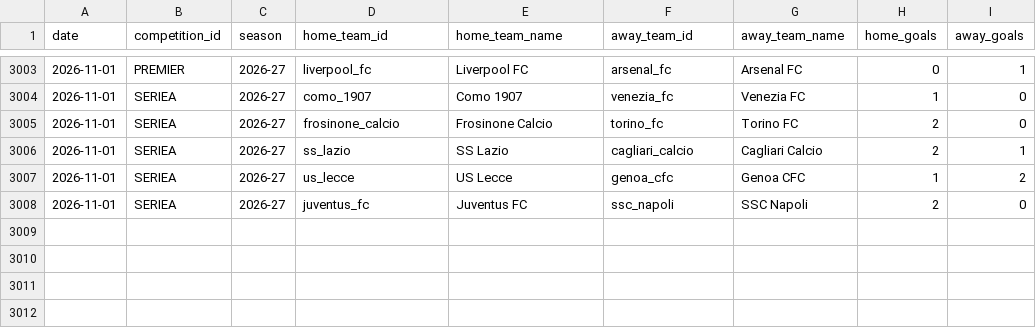
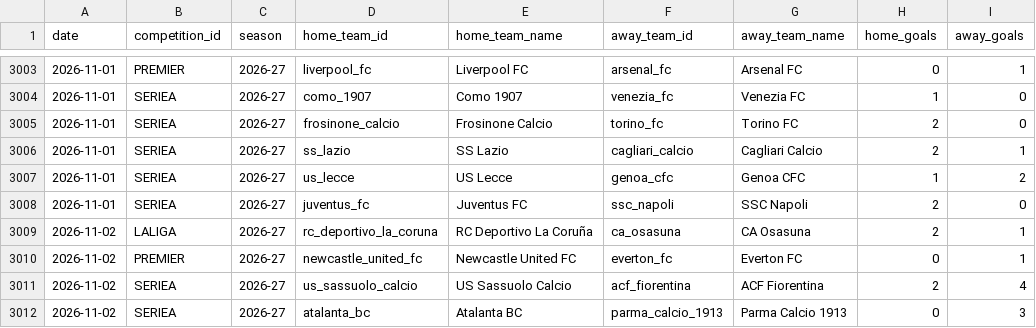
Before and after one commit to alesinho777/botinho777, a CSV file: data/raw/real_matches.csv, drawn as a sheet; only a part is shown, gaps mark what is left out.

```diff
--- a/data/raw/real_matches.csv
+++ b/data/raw/real_matches.csv
@@ -3008 +3008,5 @@ date,competition_id,season,home_team_id,home_team_name,away_team_id,away_team_na
 2026-11-01,SERIEA,2026-27,juventus_fc,Juventus FC,ssc_napoli,SSC Napoli,2,0
+2026-11-02,LALIGA,2026-27,rc_deportivo_la_coruna,RC Deportivo La Coruña,ca_osasuna,CA Osasuna,2,1
+2026-11-02,PREMIER,2026-27,newcastle_united_fc,Newcastle United FC,everton_fc,Everton FC,0,1
+2026-11-02,SERIEA,2026-27,us_sassuolo_calcio,US Sassuolo Calcio,acf_fiorentina,ACF Fiorentina,2,4
+2026-11-02,SERIEA,2026-27,atalanta_bc,Atalanta BC,parma_calcio_1913,Parma Calcio 1913,0,3
```
Also changed, not shown: data/raw/upcoming_fixtures.csv.
